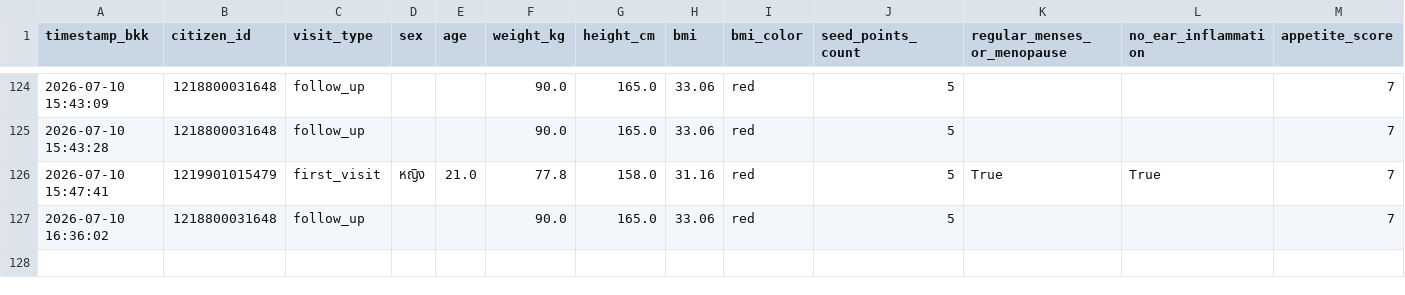
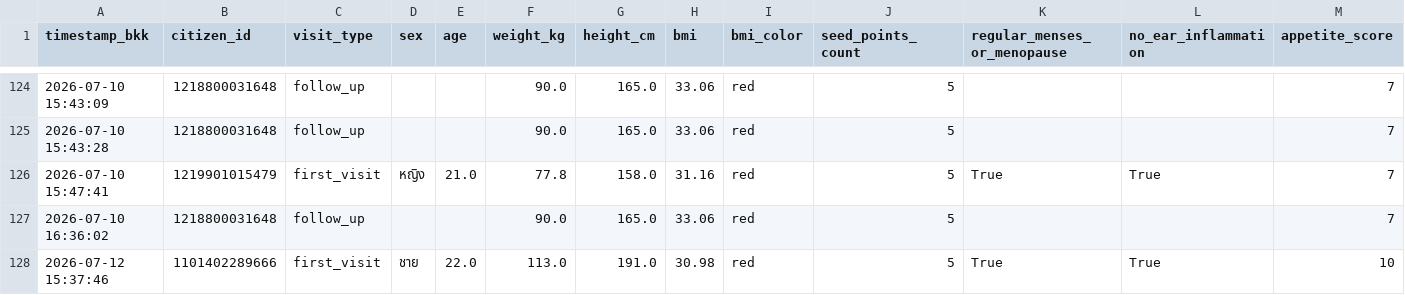
Before and after one commit to PythonianSt/Ear, a CSV file: ear_acupressure.csv, drawn as a sheet; only a part is shown, gaps mark what is left out; rows hold the shown columns only; the diff names each change by its address in the sheet, - before the commit and + after, or states it on an @@ line.

Commit message:
Update auricular acupressure CSV 2026-07-12 15:37:46

```diff
--- a/ear_acupressure.csv
+++ b/ear_acupressure.csv
+row 128: 2026-07-12 15:37:46 | 1101402289666 | first_visit | ชาย | 22.0 | 113.0 | 191.0 | 30.98 | red | 5 | True | True | 10
```
